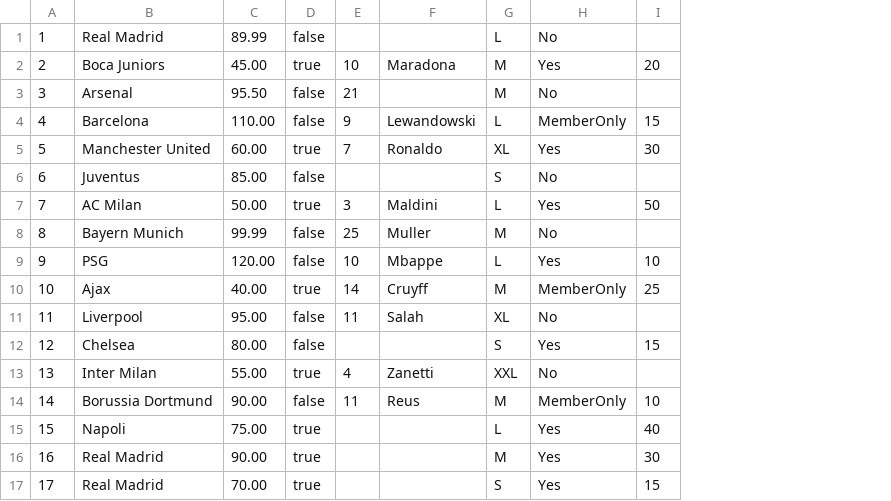
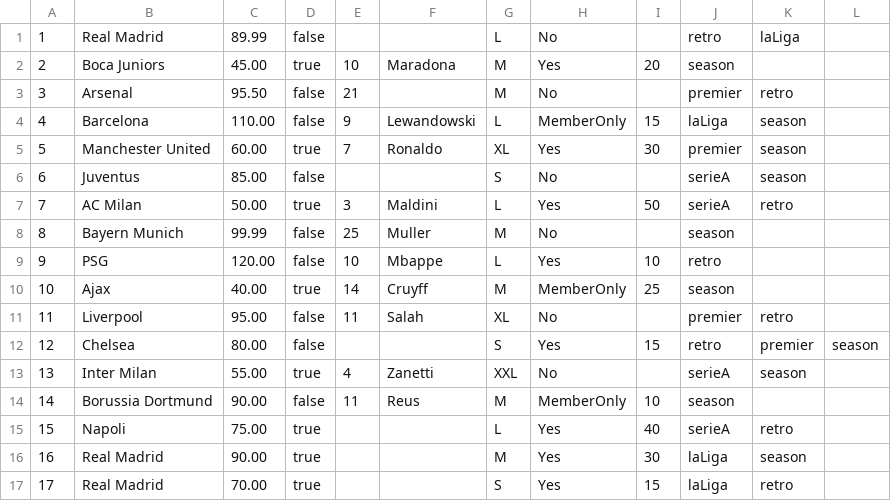
Before and after one commit to salavale/FT-Shirts, a CSV file: FTShirts.Web/FTShirts.Web/Data/shirts.csv, drawn as a sheet; the diff names each change by its address in the sheet, - before the commit and + after, or states it on an @@ line.

```diff
--- a/FTShirts.Web/FTShirts.Web/Data/shirts.csv
+++ b/FTShirts.Web/FTShirts.Web/Data/shirts.csv
+column J, rows 1-17: retro | season | premier | laLiga | premier | serieA | serieA | season | retro | season | premier | retro | serieA | season | serieA | laLiga | laLiga
+column K, rows 1-17: laLiga |  | retro | season | season | season | retro |  |  |  | retro | premier | season |  | retro | season | retro
+column L, row 12: season
```
Also changed, not shown: 19 other files.
